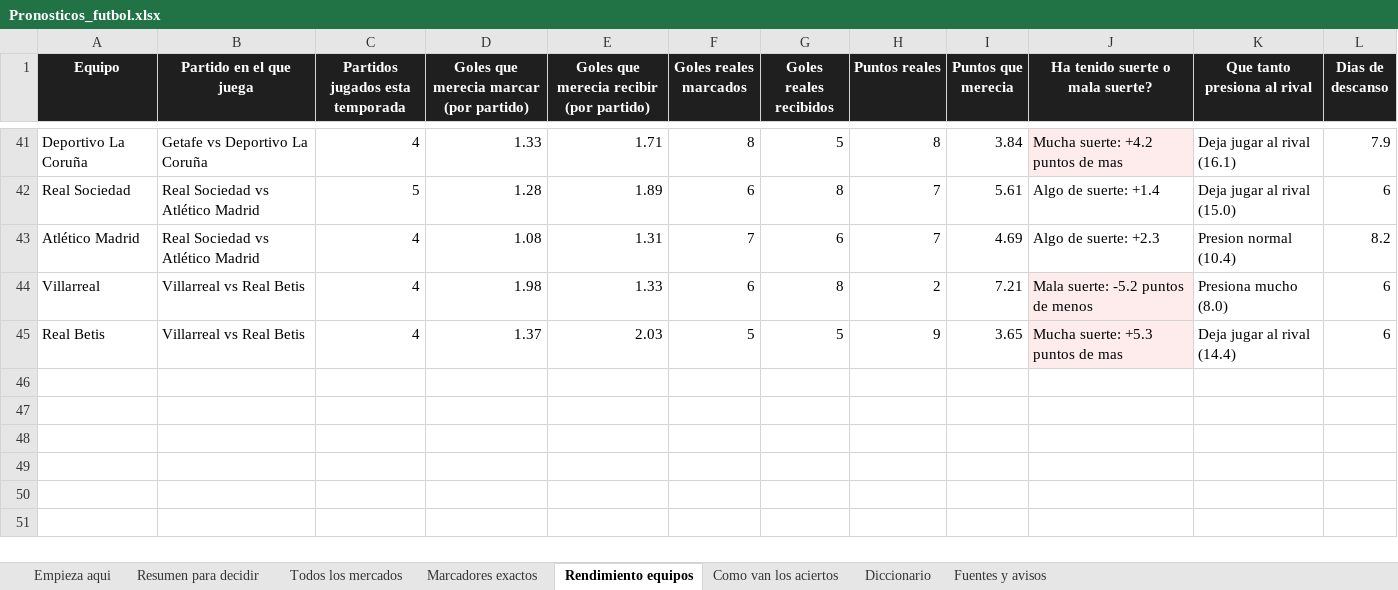
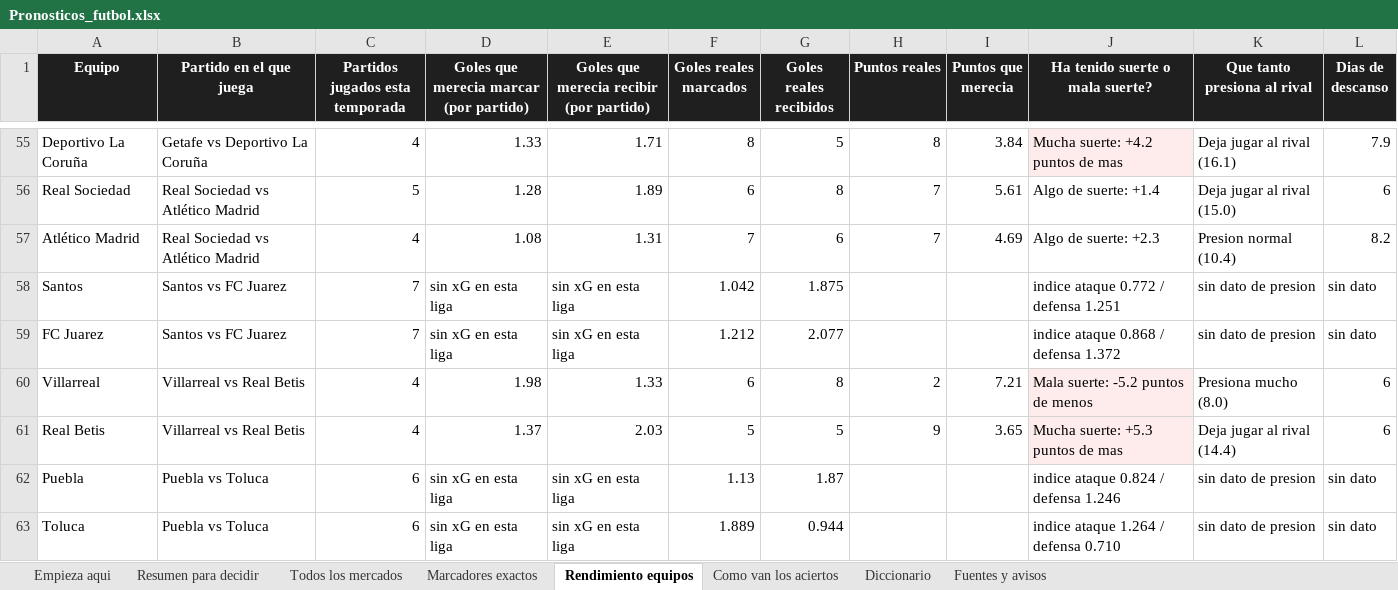
Before and after one commit to AleKong23/pronosticos-futbol, an Excel workbook: Pronosticos_futbol.xlsx, sheet Rendimiento equipos, drawn as a sheet; only a part is shown, gaps mark what is left out; values as stored, in another font and other column widths than the file's, no borders; the diff covers the shown part only; the diff names each change by its address in the sheet, - before the commit and + after, or states it on an @@ line.

Commit message:
Agregar Liga MX con parametros calibrados aparte
Se calibro con 396 partidos reales de Liga MX extraidos de la API de ESPN
(jul 2025 - sep 2026), no heredando los de LaLiga. Los parametros difieren
de verdad: correccion de marcadores bajos -0.050 contra -0.020, y 2.889
goles por partido contra 2.724. La calibracion resultante queda dentro de
1 punto en casi todos los mercados.

Dos hallazgos que cambian como leerla:
- La comision de la casa es 7.25% en 1X2 y 8.50% en over/under, cerca de
  40% mas alta que en Europa.
- El sesgo del modelo va en direccion CONTRARIA al europeo: aqui sobrestima
  a los favoritos y a los locales (+0.48 de correlacion, +4.47 pp en la via
  local) en lugar de subestimarlos. Probable causa: indices construidos con
  goles reales en vez de xG.

Por eso el dashboard de modelo-vs-mercado se queda con las europeas y lleva
nota de alcance: promediar las dos ligas cancelaria ambos sesgos.

Las 9 predicciones quedan selladas antes del saque inicial.

```diff
--- a/Pronosticos_futbol.xlsx (sheet Rendimiento equipos)
+++ b/Pronosticos_futbol.xlsx (sheet Rendimiento equipos)
+row 58: Santos | Santos vs FC Juarez | 7 | sin xG en esta liga | sin xG en esta liga | 1.042 | 1.875 |  |  | indice ataque 0.772 / defensa 1.251 | sin dato de presion | sin dato
+row 59: FC Juarez | Santos vs FC Juarez | 7 | sin xG en esta liga | sin xG en esta liga | 1.212 | 2.077 |  |  | indice ataque 0.868 / defensa 1.372 | sin dato de presion | sin dato
+row 62: Puebla | Puebla vs Toluca | 6 | sin xG en esta liga | sin xG en esta liga | 1.13 | 1.87 |  |  | indice ataque 0.824 / defensa 1.246 | sin dato de presion | sin dato
+row 63: Toluca | Puebla vs Toluca | 6 | sin xG en esta liga | sin xG en esta liga | 1.889 | 0.944 |  |  | indice ataque 1.264 / defensa 0.710 | sin dato de presion | sin dato
```
Also changed, not shown: 14 added rows elsewhere in this sheet, sheet Todos los mercados, sheet Marcadores exactos, sheet Resumen para decidir, sheet Como van los aciertos, sheet Empieza aqui, 7 other files.
